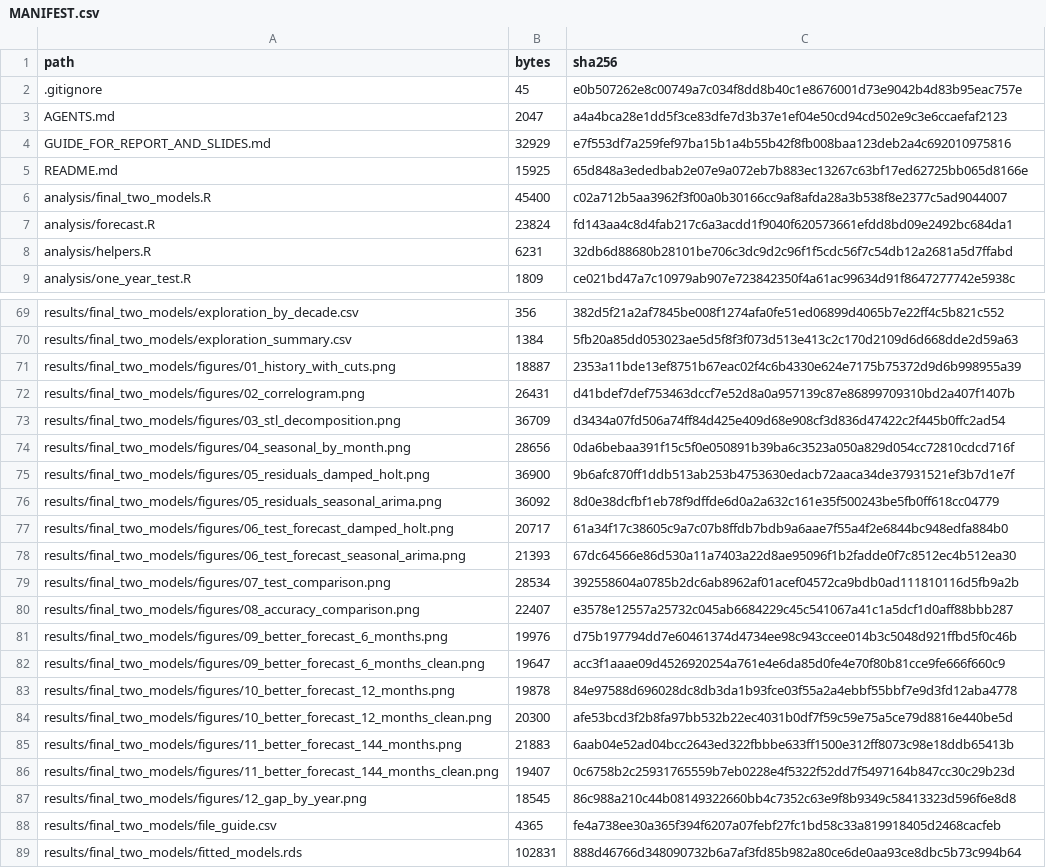
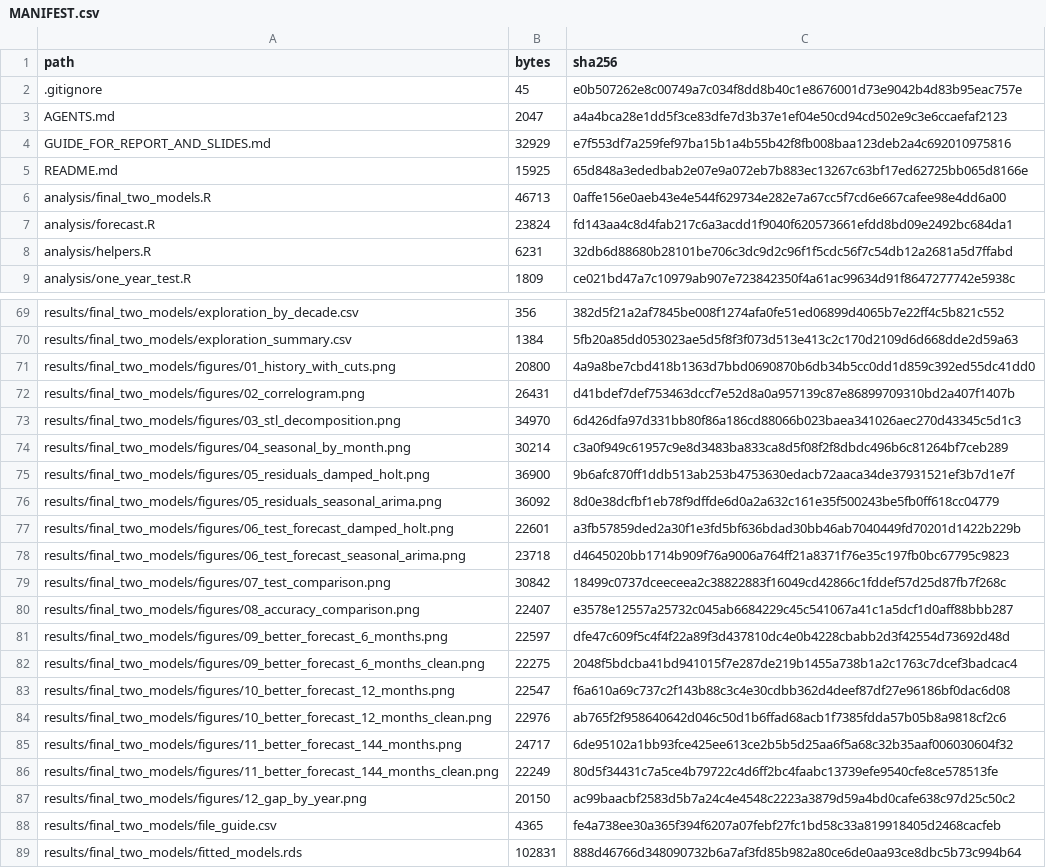
Before and after one commit to M4-on-Github/egg-onomics, a CSV file: revised-2014/MANIFEST.csv, drawn as a sheet; only a part is shown, gaps mark what is left out.

Commit message:
revised-2014: add plain descriptive titles back to figures

```diff
--- a/revised-2014/MANIFEST.csv
+++ b/revised-2014/MANIFEST.csv
@@ -5,3 +5,3 @@ GUIDE_FOR_REPORT_AND_SLIDES.md,32929,e7f553df7a259fef97ba15b1a4b55b42f8fb008baa1
 README.md,15925,65d848a3ededbab2e07e9a072eb7b883ec13267c63bf17ed62725bb065d8166e
-analysis/final_two_models.R,45400,c02a712b5aa3962f3f00a0b30166cc9af8afda28a3b538f8e2377c5ad9044007
+analysis/final_two_models.R,46713,0affe156e0aeb43e4e544f629734e282e7a67cc5f7cd6e667cafee98e4dd6a00
 analysis/forecast.R,23824,fd143aa4c8d4fab217c6a3acdd1f9040f620573661efdd8bd09e2492bc684da1
@@ -70,19 +70,19 @@ results/final_two_models/exploration_by_decade.csv,356,382d5f21a2af7845be008f127
 results/final_two_models/exploration_summary.csv,1384,5fb20a85dd053023ae5d5f8f3f073d513e413c2c170d2109d6d668dde2d59a63
-results/final_two_models/figures/01_history_with_cuts.png,18887,2353a11bde13ef8751b67eac02f4c6b4330e624e7175b75372d9d6b998955a39
+results/final_two_models/figures/01_history_with_cuts.png,20800,4a9a8be7cbd418b1363d7bbd0690870b6db34b5cc0dd1d859c392ed55dc41dd0
 results/final_two_models/figures/02_correlogram.png,26431,d41bdef7def753463dccf7e52d8a0a957139c87e86899709310bd2a407f1407b
-results/final_two_models/figures/03_stl_decomposition.png,36709,d3434a07fd506a74ff84d425e409d68e908cf3d836d47422c2f445b0ffc2ad54
-results/final_two_models/figures/04_seasonal_by_month.png,28656,0da6bebaa391f15c5f0e050891b39ba6c3523a050a829d054cc72810cdcd716f
+results/final_two_models/figures/03_stl_decomposition.png,34970,6d426dfa97d331bb80f86a186cd88066b023baea341026aec270d43345c5d1c3
+results/final_two_models/figures/04_seasonal_by_month.png,30214,c3a0f949c61957c9e8d3483ba833ca8d5f08f2f8dbdc496b6c81264bf7ceb289
 results/final_two_models/figures/05_residuals_damped_holt.png,36900,9b6afc870ff1ddb513ab253b4753630edacb72aaca34de37931521ef3b7d1e7f
 results/final_two_models/figures/05_residuals_seasonal_arima.png,36092,8d0e38dcfbf1eb78f9dffde6d0a2a632c161e35f500243be5fb0ff618cc04779
-results/final_two_models/figures/06_test_forecast_damped_holt.png,20717,61a34f17c38605c9a7c07b8ffdb7bdb9a6aae7f55a4f2e6844bc948edfa884b0
-results/final_two_models/figures/06_test_forecast_seasonal_arima.png,21393,67dc64566e86d530a11a7403a22d8ae95096f1b2fadde0f7c8512ec4b512ea30
-results/final_two_models/figures/07_test_comparison.png,28534,392558604a0785b2dc6ab8962af01acef04572ca9bdb0ad111810116d5fb9a2b
+results/final_two_models/figures/06_test_forecast_damped_holt.png,22601,a3fb57859ded2a30f1e3fd5bf636bdad30bb46ab7040449fd70201d1422b229b
+results/final_two_models/figures/06_test_forecast_seasonal_arima.png,23718,d4645020bb1714b909f76a9006a764ff21a8371f76e35c197fb0bc67795c9823
+results/final_two_models/figures/07_test_comparison.png,30842,18499c0737dceeceea2c38822883f16049cd42866c1fddef57d25d87fb7f268c
 results/final_two_models/figures/08_accuracy_comparison.png,22407,e3578e12557a25732c045ab6684229c45c541067a41c1a5dcf1d0aff88bbb287
-results/final_two_models/figures/09_better_forecast_6_months.png,19976,d75b197794dd7e60461374d4734ee98c943ccee014b3c5048d921ffbd5f0c46b
-results/final_two_models/figures/09_better_forecast_6_months_clean.png,19647,acc3f1aaae09d4526920254a761e4e6da85d0fe4e70f80b81cce9fe666f660c9
-results/final_two_models/figures/10_better_forecast_12_months.png,19878,84e97588d696028dc8db3da1b93fce03f55a2a4ebbf55bbf7e9d3fd12aba4778
-results/final_two_models/figures/10_better_forecast_12_months_clean.png,20300,afe53bcd3f2b8fa97bb532b22ec4031b0df7f59c59e75a5ce79d8816e440be5d
-results/final_two_models/figures/11_better_forecast_144_months.png,21883,6aab04e52ad04bcc2643ed322fbbbe633ff1500e312ff8073c98e18ddb65413b
-results/final_two_models/figures/11_better_forecast_144_months_clean.png,19407,0c6758b2c25931765559b7eb0228e4f5322f52dd7f5497164b847cc30c29b23d
-results/final_two_models/figures/12_gap_by_year.png,18545,86c988a210c44b08149322660bb4c7352c63e9f8b9349c58413323d596f6e8d8
+results/final_two_models/figures/09_better_forecast_6_months.png,22597,dfe47c609f5c4f4f22a89f3d437810dc4e0b4228cbabb2d3f42554d73692d48d
+results/final_two_models/figures/09_better_forecast_6_months_clean.png,22275,2048f5bdcba41bd941015f7e287de219b1455a738b1a2c1763c7dcef3badcac4
+results/final_two_models/figures/10_better_forecast_12_months.png,22547,f6a610a69c737c2f143b88c3c4e30cdbb362d4deef87df27e96186bf0dac6d08
+results/final_two_models/figures/10_better_forecast_12_months_clean.png,22976,ab765f2f958640642d046c50d1b6ffad68acb1f7385fdda57b05b8a9818cf2c6
+results/final_two_models/figures/11_better_forecast_144_months.png,24717,6de95102a1bb93fce425ee613ce2b5b5d25aa6f5a68c32b35aaf006030604f32
+results/final_two_models/figures/11_better_forecast_144_months_clean.png,22249,80d5f34431c7a5ce4b79722c4d6ff2bc4faabc13739efe9540cfe8ce578513fe
+results/final_two_models/figures/12_gap_by_year.png,20150,ac99baacbf2583d5b7a24c4e4548c2223a3879d59a4bd0cafe638c97d25c50c2
 results/final_two_models/file_guide.csv,4365,fe4a738ee30a365f394f6207a07febf27fc1bd58c33a819918405d2468cacfeb
```
Also changed, not shown: 14 other files.
